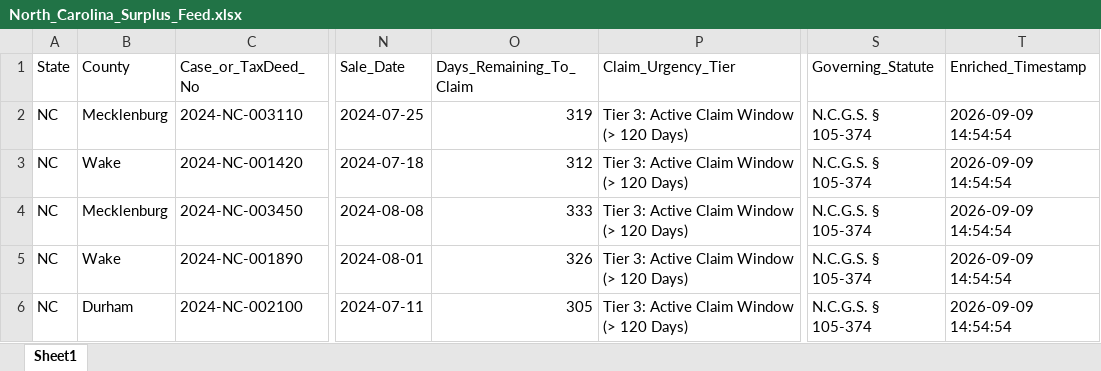
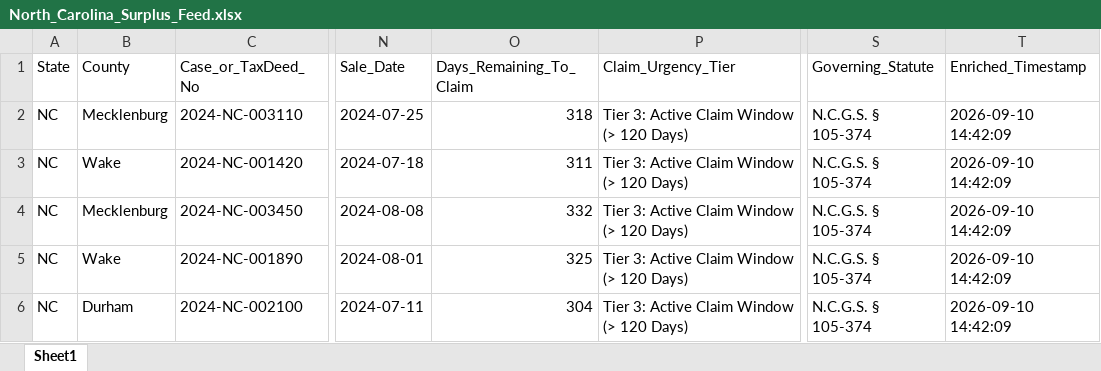
Before and after one commit to daveestaaqui/revenue-engine, an Excel workbook: exports/North_Carolina_Surplus_Feed.xlsx, sheet Sheet1, drawn as a sheet; only a part is shown, gaps mark what is left out; values as stored, in another font and other column widths than the file's, no borders; the diff names each change by its address in the sheet, - before the commit and + after, or states it on an @@ line.

Commit message:
chore(auto): daily B2B surplus feeds, REST API, compliance, PRs, SEO & strategy refresh

```diff
--- a/exports/North_Carolina_Surplus_Feed.xlsx (sheet Sheet1)
+++ b/exports/North_Carolina_Surplus_Feed.xlsx (sheet Sheet1)
-O2 (Days_Remaining_To_Claim): 319
+O2 (Days_Remaining_To_Claim): 318
-T2:T6 (Enriched_Timestamp): 2026-09-09 14:54:54
+T2:T6 (Enriched_Timestamp): 2026-09-10 14:42:09
-O3 (Days_Remaining_To_Claim): 312
+O3 (Days_Remaining_To_Claim): 311
-O4 (Days_Remaining_To_Claim): 333
+O4 (Days_Remaining_To_Claim): 332
-O5 (Days_Remaining_To_Claim): 326
+O5 (Days_Remaining_To_Claim): 325
-O6 (Days_Remaining_To_Claim): 305
+O6 (Days_Remaining_To_Claim): 304
```
Also changed, not shown: exports/California_Surplus_Feed.xlsx, exports/Florida_Surplus_Feed.xlsx, 52 other files.
